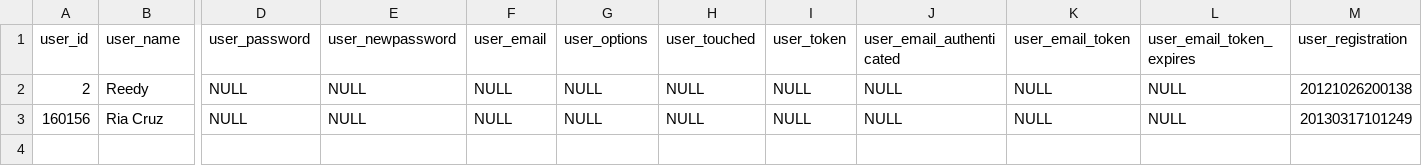
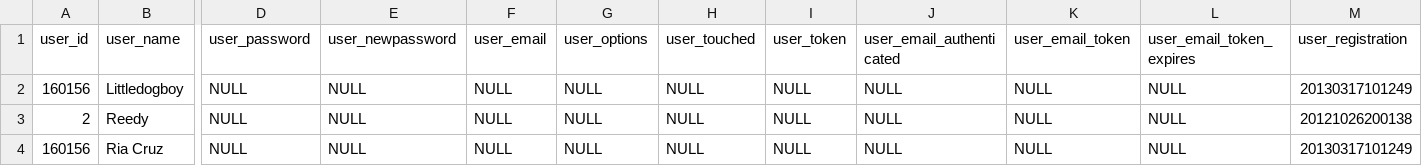
Before and after one commit to totucuong/wikidata, a CSV file: data/users_list_sample.csv, drawn as a sheet; only a part is shown, gaps mark what is left out; rows hold the shown columns only; the diff names each change by its address in the sheet, - before the commit and + after, or states it on an @@ line.

Commit message:
Add code to generate within-talk-page network from a list of users.

```diff
--- a/data/users_list_sample.csv
+++ b/data/users_list_sample.csv
+row 2: 160156 | Littledogboy | NULL | NULL | NULL | NULL | NULL | NULL | NULL | NULL | NULL | 20130317101249
```
Also changed, not shown: 6 other files.
